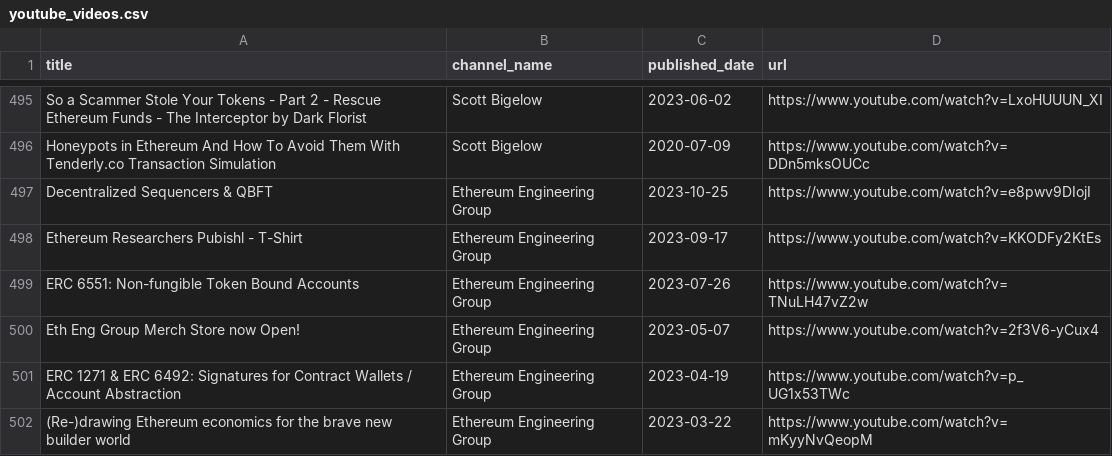
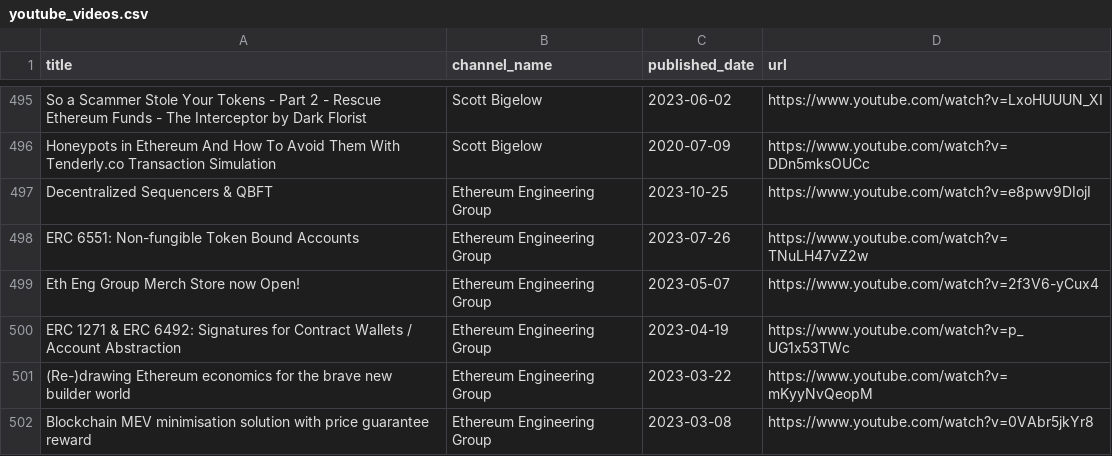
Before and after one commit to mev-fyi/data, a CSV file: data/links/youtube/youtube_videos.csv, drawn as a sheet; only a part is shown, gaps mark what is left out; the shorter side is filled out with more unchanged rows; the diff names each change by its address in the sheet, - before the commit and + after, or states it on an @@ line.

Commit message:
data upload: remove 't shirt' video from ethereum engineering group

```diff
--- a/data/links/youtube/youtube_videos.csv
+++ b/data/links/youtube/youtube_videos.csv
-row 498: Ethereum Researchers Pubishl - T-Shirt | Ethereum Engineering Group | 2023-09-17 | https://www.youtube.com/watch?v=KKODFy2KtEs
```
Also changed, not shown: 1 other file.
